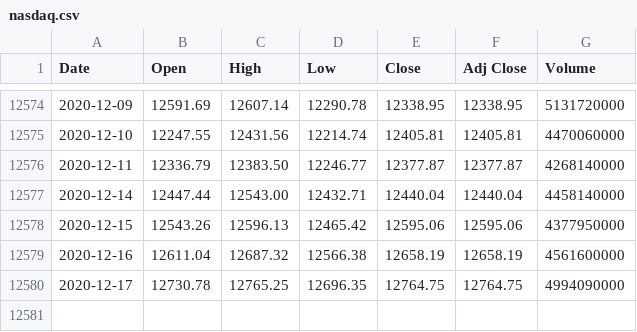
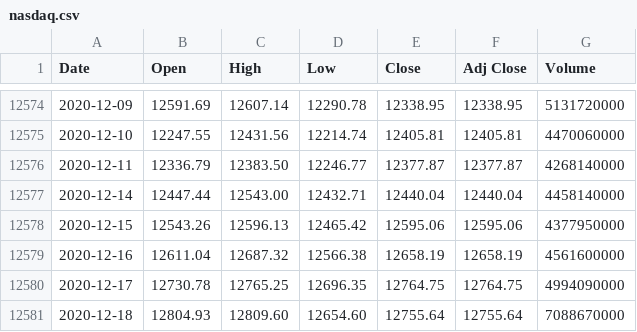
Before and after one commit to pratheeknagaraj/financial-markets, a CSV file: data/us/stock/nasdaq/nasdaq.csv, drawn as a sheet; only a part is shown, gaps mark what is left out.

```diff
--- a/data/us/stock/nasdaq/nasdaq.csv
+++ b/data/us/stock/nasdaq/nasdaq.csv
@@ -12580 +12580,2 @@ Date,Open,High,Low,Close,Adj Close,Volume
 2020-12-17,12730.78,12765.25,12696.35,12764.75,12764.75,4994090000
+2020-12-18,12804.93,12809.60,12654.60,12755.64,12755.64,7088670000
```
Also changed, not shown: data/us/stock/dow/dow.csv, data/us/stock/russell/russell.csv, 1 other file.
